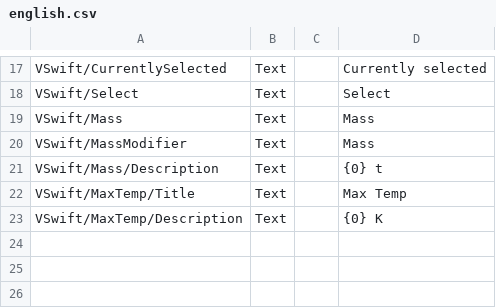
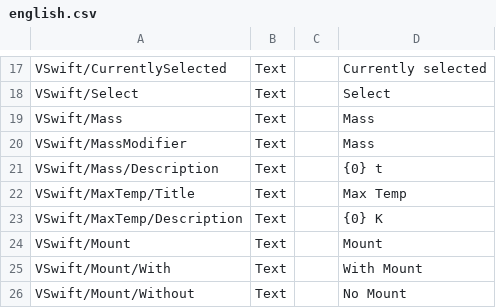
Before and after one commit to KSP2Community/V-SwiFT, a CSV file: english.csv, drawn as a sheet; only a part is shown, gaps mark what is left out; the diff names each change by its address in the sheet, - before the commit and + after, or states it on an @@ line.

Commit message:
Small fixes for engine mount switching

```diff
--- a/english.csv
+++ b/english.csv
+row 24: VSwift/Mount | Text |  | Mount
+row 25: VSwift/Mount/With | Text |  | With Mount
+row 26: VSwift/Mount/Without | Text |  | No Mount
```
Also changed, not shown: 2 other files.
